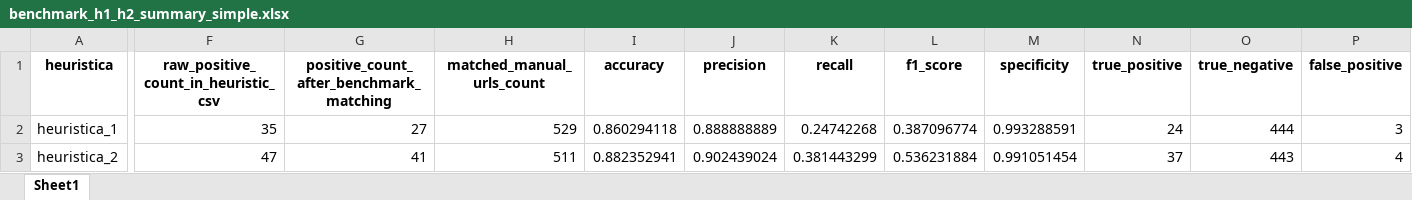
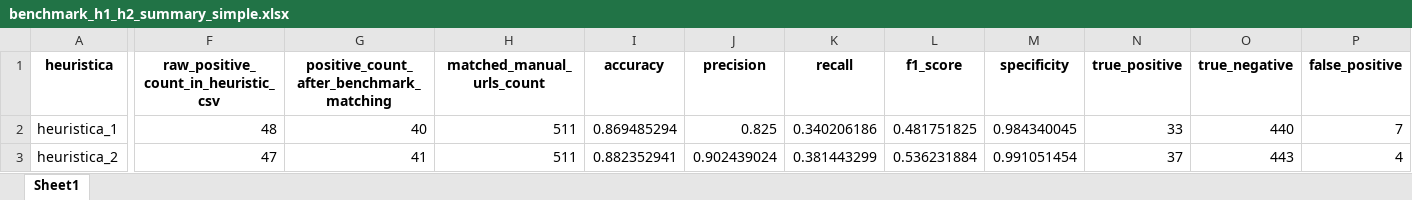
Before and after one commit to javizhangg/PAPER2RO, an Excel workbook: benchmark_Results/benchmark_h1_h2_summary_simple.xlsx, sheet Sheet1, drawn as a sheet; only a part is shown, gaps mark what is left out; values as stored, in another font and other column widths than the file's, no borders; the diff covers the shown part only; the diff names each change by its address in the sheet, - before the commit and + after, or states it on an @@ line.

```diff
--- a/benchmark_Results/benchmark_h1_h2_summary_simple.xlsx (sheet Sheet1)
+++ b/benchmark_Results/benchmark_h1_h2_summary_simple.xlsx (sheet Sheet1)
-F2: 35
+F2: 48
-G2: 27
+G2: 40
-H2 (matched_manual_urls_count): 529
+H2 (matched_manual_urls_count): 511
-I2 (accuracy): 0.860294118
+I2 (accuracy): 0.869485294
-J2 (precision): 0.888888889
+J2 (precision): 0.825
-K2 (recall): 0.24742268
+K2 (recall): 0.340206186
-L2 (f1_score): 0.387096774
+L2 (f1_score): 0.481751825
-M2 (specificity): 0.993288591
+M2 (specificity): 0.984340045
-N2 (true_positive): 24
+N2 (true_positive): 33
-O2 (true_negative): 444
+O2 (true_negative): 440
-P2 (false_positive): 3
+P2 (false_positive): 7
```
Also changed, not shown: 1 edited cell elsewhere in this sheet, benchmark_Results/benchmark_h1_h2_comparison_simple.xlsx, 6 other files.
